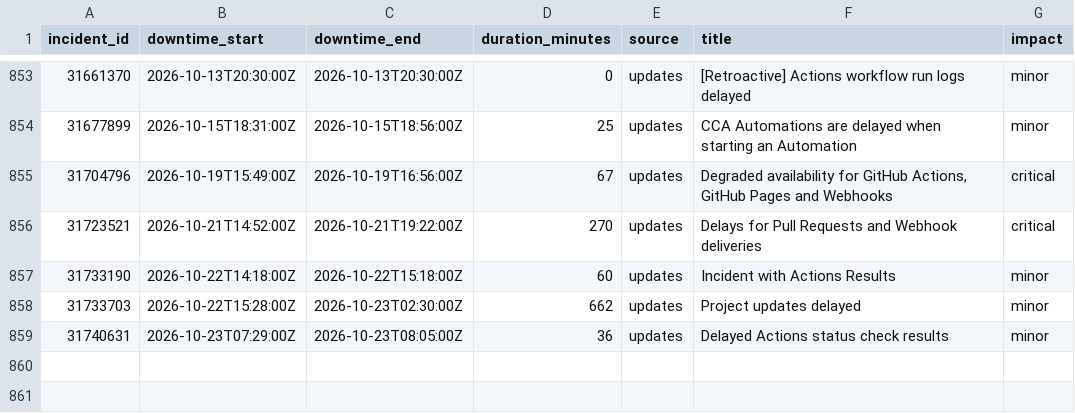
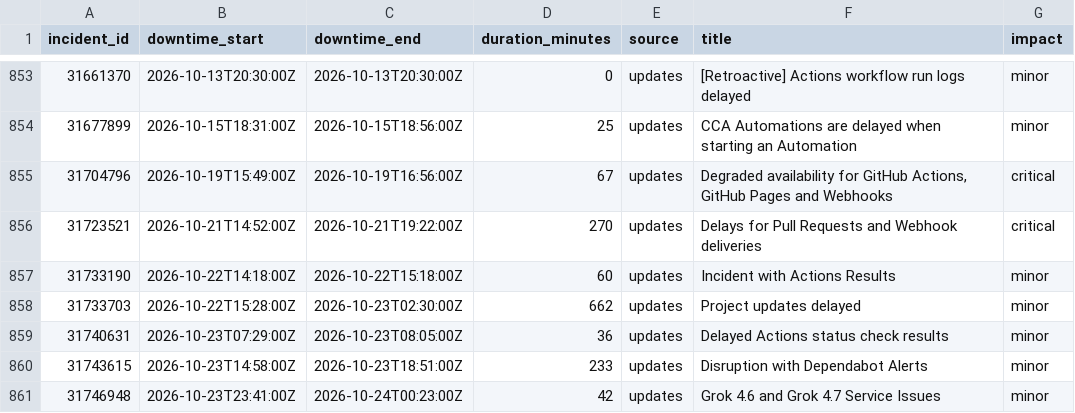
Before and after one commit to mrshu/github-statuses, a CSV file: parsed/downtime_windows.csv, drawn as a sheet; only a part is shown, gaps mark what is left out; the diff names each change by its address in the sheet, - before the commit and + after, or states it on an @@ line.

```diff
--- a/parsed/downtime_windows.csv
+++ b/parsed/downtime_windows.csv
+row 860: 31743615 | 2026-10-23T14:58:00Z | 2026-10-23T18:51:00Z | 233 | updates | Disruption with Dependabot Alerts | minor
+row 861: 31746948 | 2026-10-23T23:41:00Z | 2026-10-24T00:23:00Z | 42 | updates | Grok 4.6 and Grok 4.7 Service Issues | minor
```
Also changed, not shown: parsed/segments.csv, 1 other file.
